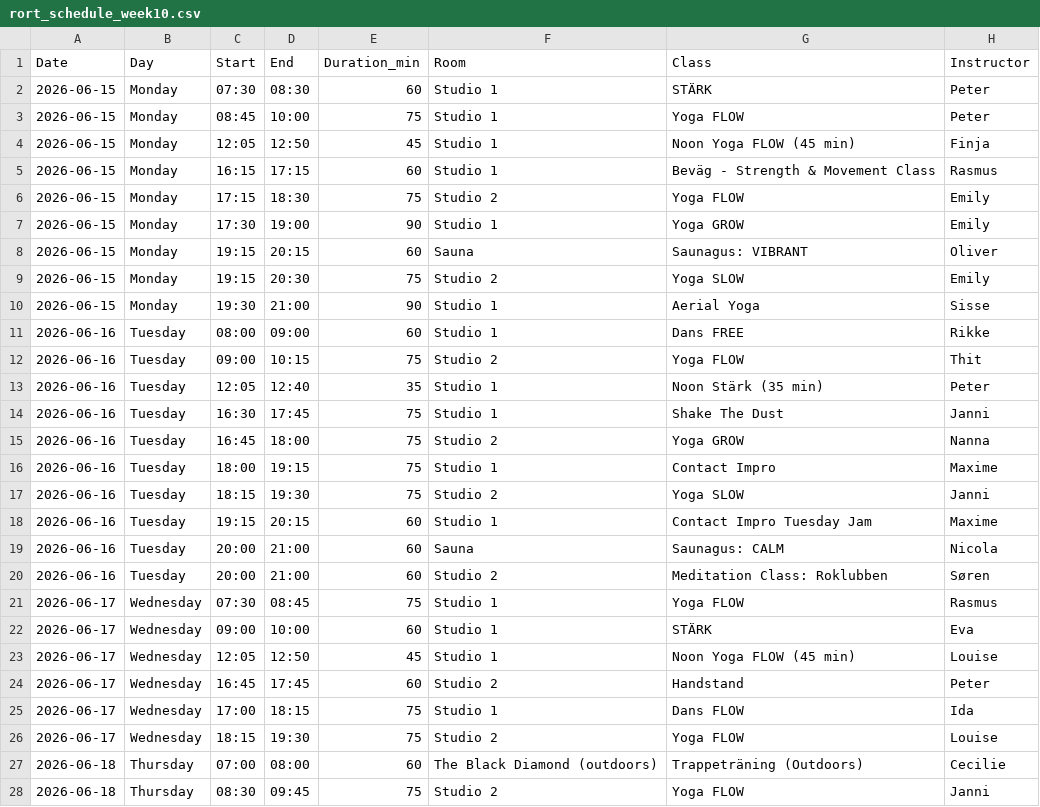
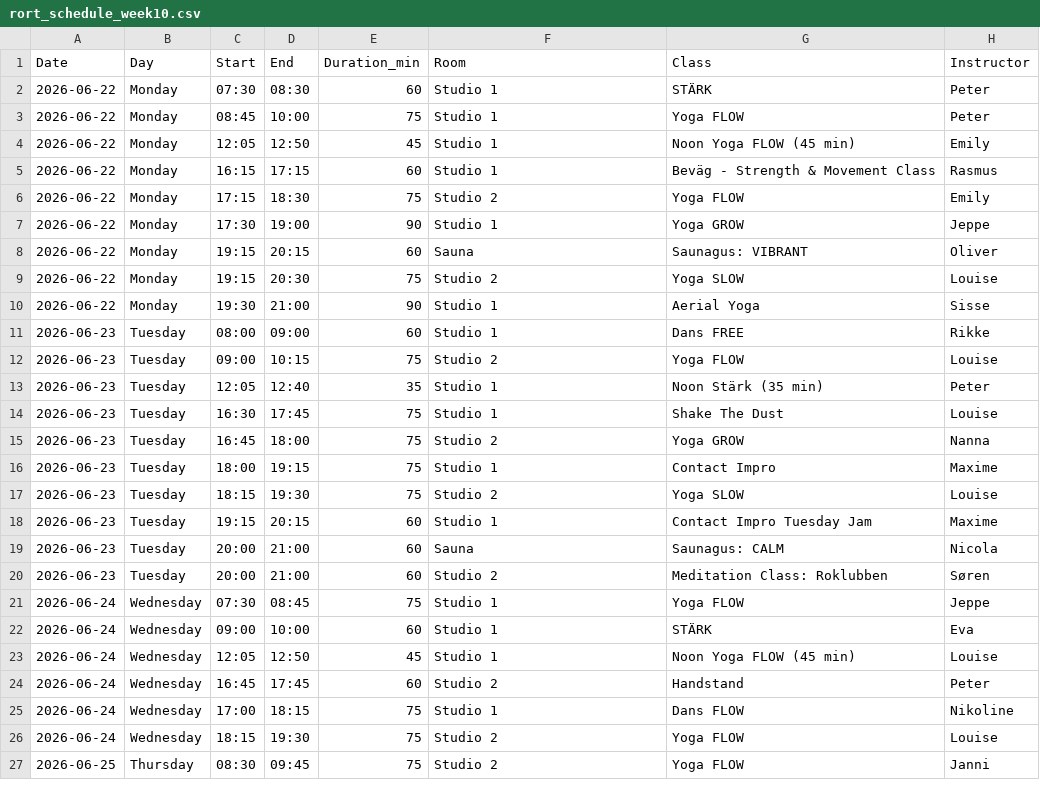
Before and after one commit to FreddyAngelo/rort-calendar, a CSV file: data/rort_schedule_week10.csv, drawn as a sheet; only a part is shown; the diff covers the shown part only.

```diff
--- a/data/rort_schedule_week10.csv
+++ b/data/rort_schedule_week10.csv
@@ -1,28 +1,27 @@
 Date,Day,Start,End,Duration_min,Room,Class,Instructor
-2026-06-15,Monday,07:30,08:30,60,Studio 1,STÄRK,Peter
-2026-06-15,Monday,08:45,10:00,75,Studio 1,Yoga FLOW,Peter
-2026-06-15,Monday,12:05,12:50,45,Studio 1,Noon Yoga FLOW (45 min),Finja
-2026-06-15,Monday,16:15,17:15,60,Studio 1,Beväg - Strength & Movement Class,Rasmus
-2026-06-15,Monday,17:15,18:30,75,Studio 2,Yoga FLOW,Emily
-2026-06-15,Monday,17:30,19:00,90,Studio 1,Yoga GROW,Emily
-2026-06-15,Monday,19:15,20:15,60,Sauna,Saunagus: VIBRANT,Oliver
-2026-06-15,Monday,19:15,20:30,75,Studio 2,Yoga SLOW,Emily
-2026-06-15,Monday,19:30,21:00,90,Studio 1,Aerial Yoga,Sisse
-2026-06-16,Tuesday,08:00,09:00,60,Studio 1,Dans FREE,Rikke
-2026-06-16,Tuesday,09:00,10:15,75,Studio 2,Yoga FLOW,Thit
-2026-06-16,Tuesday,12:05,12:40,35,Studio 1,Noon Stärk (35 min),Peter
-2026-06-16,Tuesday,16:30,17:45,75,Studio 1,Shake The Dust,Janni
-2026-06-16,Tuesday,16:45,18:00,75,Studio 2,Yoga GROW,Nanna
-2026-06-16,Tuesday,18:00,19:15,75,Studio 1,Contact Impro,Maxime
-2026-06-16,Tuesday,18:15,19:30,75,Studio 2,Yoga SLOW,Janni
-2026-06-16,Tuesday,19:15,20:15,60,Studio 1,Contact Impro Tuesday Jam,Maxime
-2026-06-16,Tuesday,20:00,21:00,60,Sauna,Saunagus: CALM,Nicola
-2026-06-16,Tuesday,20:00,21:00,60,Studio 2,Meditation Class: Roklubben,Søren
-2026-06-17,Wednesday,07:30,08:45,75,Studio 1,Yoga FLOW,Rasmus
-2026-06-17,Wednesday,09:00,10:00,60,Studio 1,STÄRK,Eva
-2026-06-17,Wednesday,12:05,12:50,45,Studio 1,Noon Yoga FLOW (45 min),Louise
-2026-06-17,Wednesday,16:45,17:45,60,Studio 2,Handstand,Peter
-2026-06-17,Wednesday,17:00,18:15,75,Studio 1,Dans FLOW,Ida
-2026-06-17,Wednesday,18:15,19:30,75,Studio 2,Yoga FLOW,Louise
-2026-06-18,Thursday,07:00,08:00,60,The Black Diamond (outdoors),Trappeträning (Outdoors),Cecilie
-2026-06-18,Thursday,08:30,09:45,75,Studio 2,Yoga FLOW,Janni
+2026-06-22,Monday,07:30,08:30,60,Studio 1,STÄRK,Peter
+2026-06-22,Monday,08:45,10:00,75,Studio 1,Yoga FLOW,Peter
+2026-06-22,Monday,12:05,12:50,45,Studio 1,Noon Yoga FLOW (45 min),Emily
+2026-06-22,Monday,16:15,17:15,60,Studio 1,Beväg - Strength & Movement Class,Rasmus
+2026-06-22,Monday,17:15,18:30,75,Studio 2,Yoga FLOW,Emily
+2026-06-22,Monday,17:30,19:00,90,Studio 1,Yoga GROW,Jeppe
+2026-06-22,Monday,19:15,20:15,60,Sauna,Saunagus: VIBRANT,Oliver
+2026-06-22,Monday,19:15,20:30,75,Studio 2,Yoga SLOW,Louise
+2026-06-22,Monday,19:30,21:00,90,Studio 1,Aerial Yoga,Sisse
+2026-06-23,Tuesday,08:00,09:00,60,Studio 1,Dans FREE,Rikke
+2026-06-23,Tuesday,09:00,10:15,75,Studio 2,Yoga FLOW,Louise
+2026-06-23,Tuesday,12:05,12:40,35,Studio 1,Noon Stärk (35 min),Peter
+2026-06-23,Tuesday,16:30,17:45,75,Studio 1,Shake The Dust,Louise
+2026-06-23,Tuesday,16:45,18:00,75,Studio 2,Yoga GROW,Nanna
+2026-06-23,Tuesday,18:00,19:15,75,Studio 1,Contact Impro,Maxime
+2026-06-23,Tuesday,18:15,19:30,75,Studio 2,Yoga SLOW,Louise
+2026-06-23,Tuesday,19:15,20:15,60,Studio 1,Contact Impro Tuesday Jam,Maxime
+2026-06-23,Tuesday,20:00,21:00,60,Sauna,Saunagus: CALM,Nicola
+2026-06-23,Tuesday,20:00,21:00,60,Studio 2,Meditation Class: Roklubben,Søren
+2026-06-24,Wednesday,07:30,08:45,75,Studio 1,Yoga FLOW,Jeppe
+2026-06-24,Wednesday,09:00,10:00,60,Studio 1,STÄRK,Eva
+2026-06-24,Wednesday,12:05,12:50,45,Studio 1,Noon Yoga FLOW (45 min),Louise
+2026-06-24,Wednesday,16:45,17:45,60,Studio 2,Handstand,Peter
+2026-06-24,Wednesday,17:00,18:15,75,Studio 1,Dans FLOW,Nikoline
+2026-06-24,Wednesday,18:15,19:30,75,Studio 2,Yoga FLOW,Louise
+2026-06-25,Thursday,08:30,09:45,75,Studio 2,Yoga FLOW,Janni
```
Also changed, not shown: 1 removed row and 25 edited cells elsewhere in this file, data/rort_schedule_week11.csv, data/rort_schedule_week2.csv, 8 other files.
